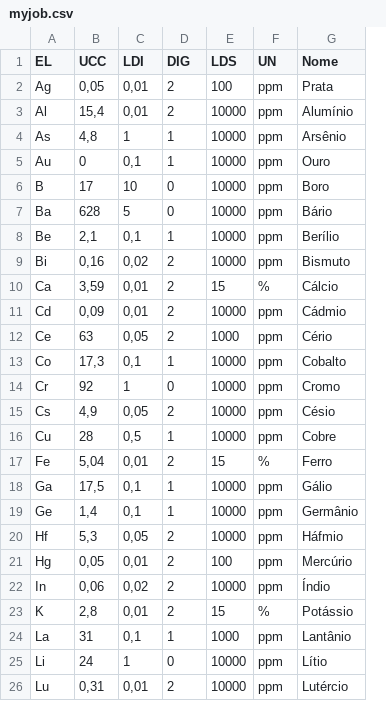
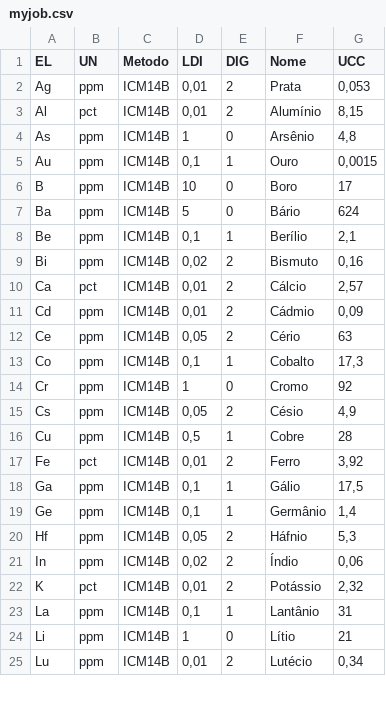
Before and after one commit to VivianeCF/GeochemExplore, a CSV file: inputs/myjob.csv, drawn as a sheet; only a part is shown; removed rows and columns are numbered as before the commit, all else as after; the diff covers the shown part only; the diff names each change by its address in the sheet, - before the commit and + after, or states it on an @@ line.

```diff
--- a/inputs/myjob.csv
+++ b/inputs/myjob.csv
+column C (Metodo), rows 2-25: all ICM14B
-column E (LDS), rows 2-20: 100 | 10000 | 10000 | 10000 | 10000 | 10000 | 10000 | 10000 | 15 | 10000 | 1000 | 10000 | 10000 | 10000 | 10000 | 15 | 10000 | 10000 | 10000; rows 22-26: 10000 | 15 | 1000 | 10000 | 10000
-column F (UN), rows 2-20: ppm | ppm | ppm | ppm | ppm | ppm | ppm | ppm | % | ppm | ppm | ppm | ppm | ppm | ppm | % | ppm | ppm | ppm; rows 22-26: ppm | % | ppm | ppm | ppm
+column G (UCC), rows 2-25: 0,053 | 8,15 | 4,8 | 0,0015 | 17 | 624 | 2,1 | 0,16 | 2,57 | 0,09 | 63 | 17,3 | 92 | 4,9 | 28 | 3,92 | 17,5 | 1,4 | 5,3 | 0,06 | 2,32 | 31 | 21 | 0,34
-B1: UCC
+B1: UN
-B2 (UN): 0,05
+B2 (UN): ppm
-B3 (UN): 15,4
+B3 (UN): pct
-B4 (UN): 4,8
+B4 (UN): ppm
-E4 (DIG): 1
+E4 (DIG): 0
-B5 (UN): 0
+B5 (UN): ppm
-B6 (UN): 17
+B6 (UN): ppm
-B7 (UN): 628
+B7 (UN): ppm
-B8 (UN): 2,1
+B8 (UN): ppm
-B9 (UN): 0,16
+B9 (UN): ppm
-B10 (UN): 3,59
+B10 (UN): pct
-B11 (UN): 0,09
+B11 (UN): ppm
-B12 (UN): 63
+B12 (UN): ppm
-B13 (UN): 17,3
+B13 (UN): ppm
-B14 (UN): 92
+B14 (UN): ppm
-B15 (UN): 4,9
+B15 (UN): ppm
-B16 (UN): 28
+B16 (UN): ppm
-B17 (UN): 5,04
+B17 (UN): pct
-B18 (UN): 17,5
+B18 (UN): ppm
-B19 (UN): 1,4
+B19 (UN): ppm
-B20 (UN): 5,3
+B20 (UN): ppm
-F20 (Nome): Háfmio
+F20 (Nome): Háfnio
-row 21: Hg | 0,05 | 0,01 | 2 | 100 | ppm | Mercúrio
-B21 (UN): 0,06
+B21 (UN): ppm
-B22 (UN): 2,8
+B22 (UN): pct
-B23 (UN): 31
+B23 (UN): ppm
-B24 (UN): 24
+B24 (UN): ppm
-B25 (UN): 0,31
+B25 (UN): ppm
-F25 (Nome): Lutércio
+F25 (Nome): Lutécio
```
Also changed, not shown: 2 removed rows and 29 edited cells elsewhere in this file, inputs/mydata.csv, 9 other files.
